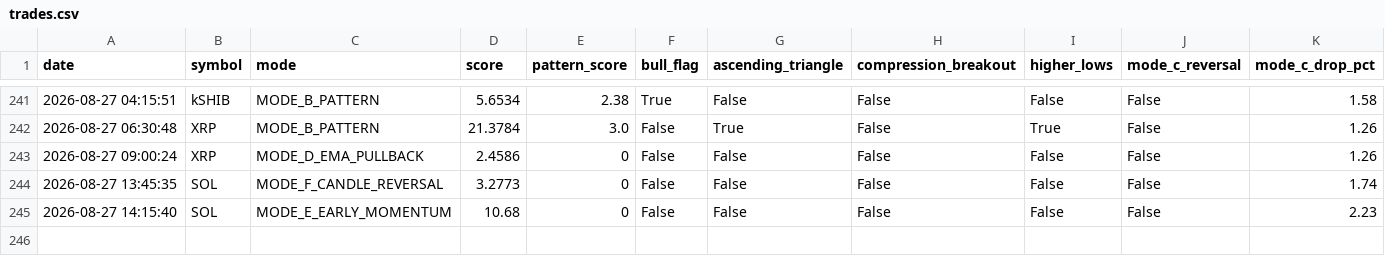
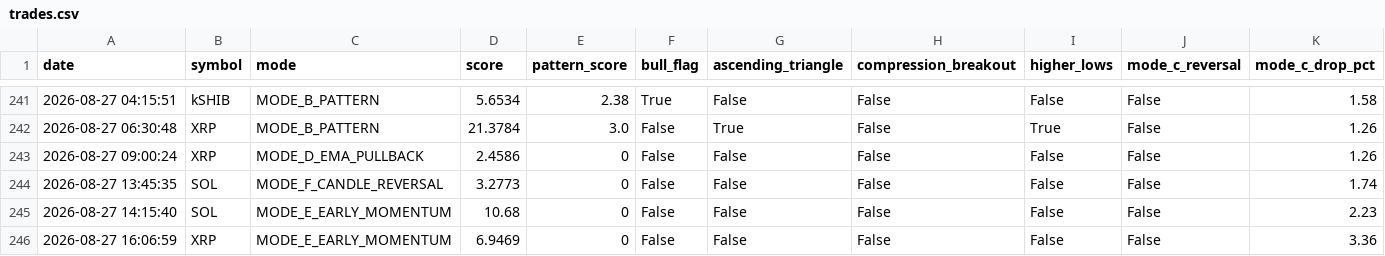
Before and after one commit to frisoo70-ux/trading-bot-data, a CSV file: bot-data/trades.csv, drawn as a sheet; only a part is shown, gaps mark what is left out; rows hold the shown columns only; the diff names each change by its address in the sheet, - before the commit and + after, or states it on an @@ line.

Commit message:
Bot data backup: trades.csv

```diff
--- a/bot-data/trades.csv
+++ b/bot-data/trades.csv
+row 246: 2026-08-27 16:06:59 | XRP | MODE_E_EARLY_MOMENTUM | 6.9469 | 0 | False | False | False | False | False | 3.36
```
